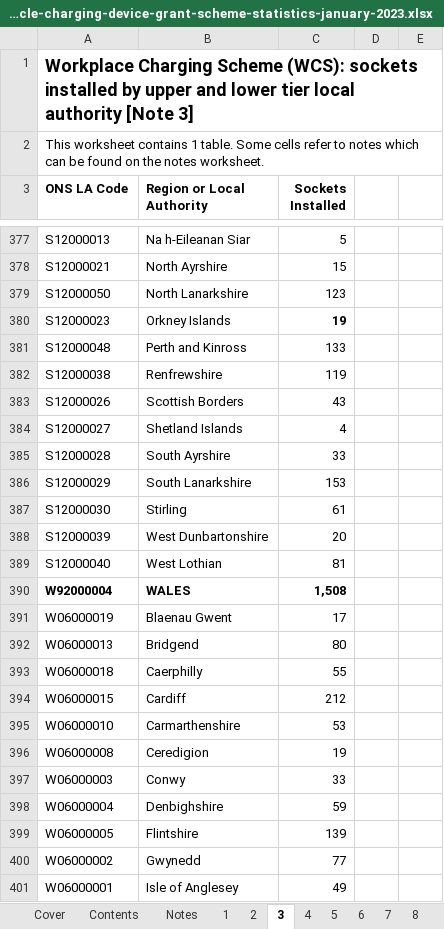
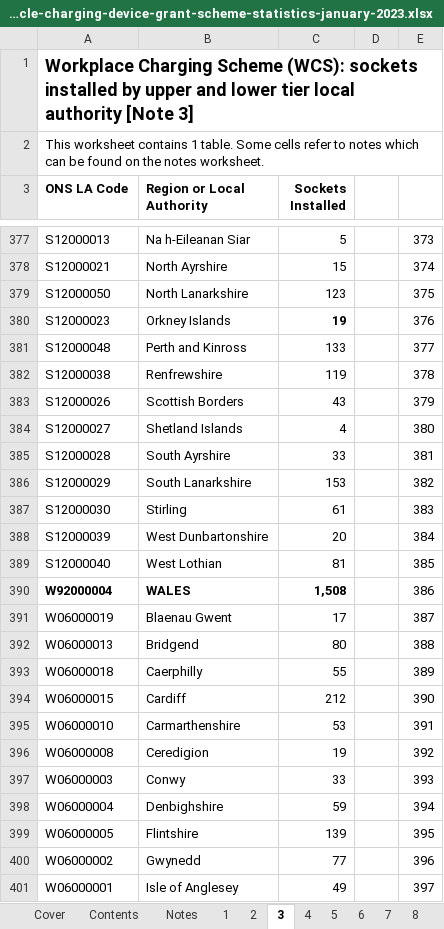
Before and after one commit to bernardinodamico/Causal_barriers-EV_uptake, an Excel workbook: DATA/RAW/electric-vehicle-charging-device-grant-scheme-statistics-january-2023.xlsx, sheet 3, drawn as a sheet; only a part is shown, gaps mark what is left out; values as stored, in another font and other column widths than the file's, no borders; table styles not drawn; the diff covers the shown part only; the diff names each change by its address in the sheet, - before the commit and + after, or states it on an @@ line.

```diff
--- a/DATA/RAW/electric-vehicle-charging-device-grant-scheme-statistics-january-2023.xlsx (sheet 3)
+++ b/DATA/RAW/electric-vehicle-charging-device-grant-scheme-statistics-january-2023.xlsx (sheet 3)
-E377: (empty)
+E377: 373
-E378: (empty)
+E378: 374
-E379: (empty)
+E379: 375
-E380: (empty)
+E380: 376
-E381: (empty)
+E381: 377
-E382: (empty)
+E382: 378
-E383: (empty)
+E383: 379
-E384: (empty)
+E384: 380
-E385: (empty)
+E385: 381
-E386: (empty)
+E386: 382
-E387: (empty)
+E387: 383
-E388: (empty)
+E388: 384
-E389: (empty)
+E389: 385
-E390: (empty)
+E390: 386
-E391: (empty)
+E391: 387
-E392: (empty)
+E392: 388
-E393: (empty)
+E393: 389
-E394: (empty)
+E394: 390
-E395: (empty)
+E395: 391
-E396: (empty)
+E396: 392
-E397: (empty)
+E397: 393
-E398: (empty)
+E398: 394
-E399: (empty)
+E399: 395
-E400: (empty)
+E400: 396
-E401: (empty)
+E401: 397
```
Also changed, not shown: 44 edited cells elsewhere in this sheet, other sheet tabs, 3 other files.
